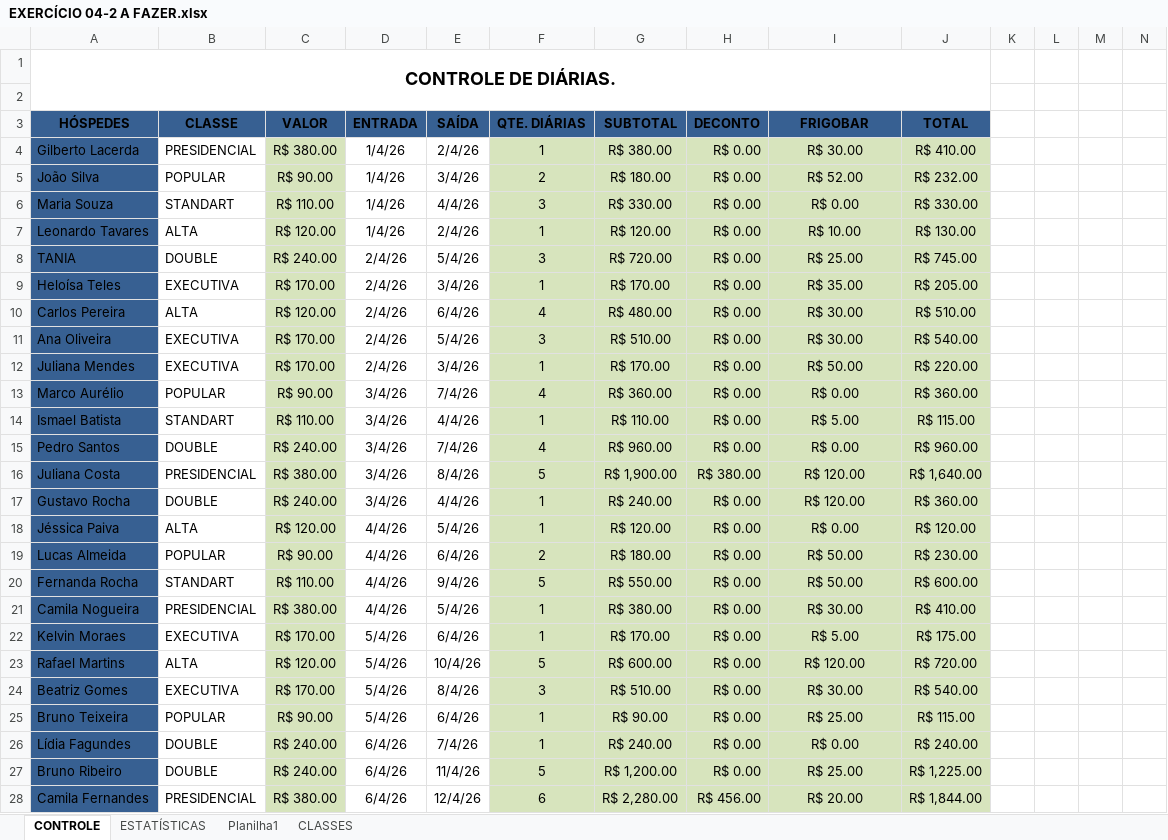
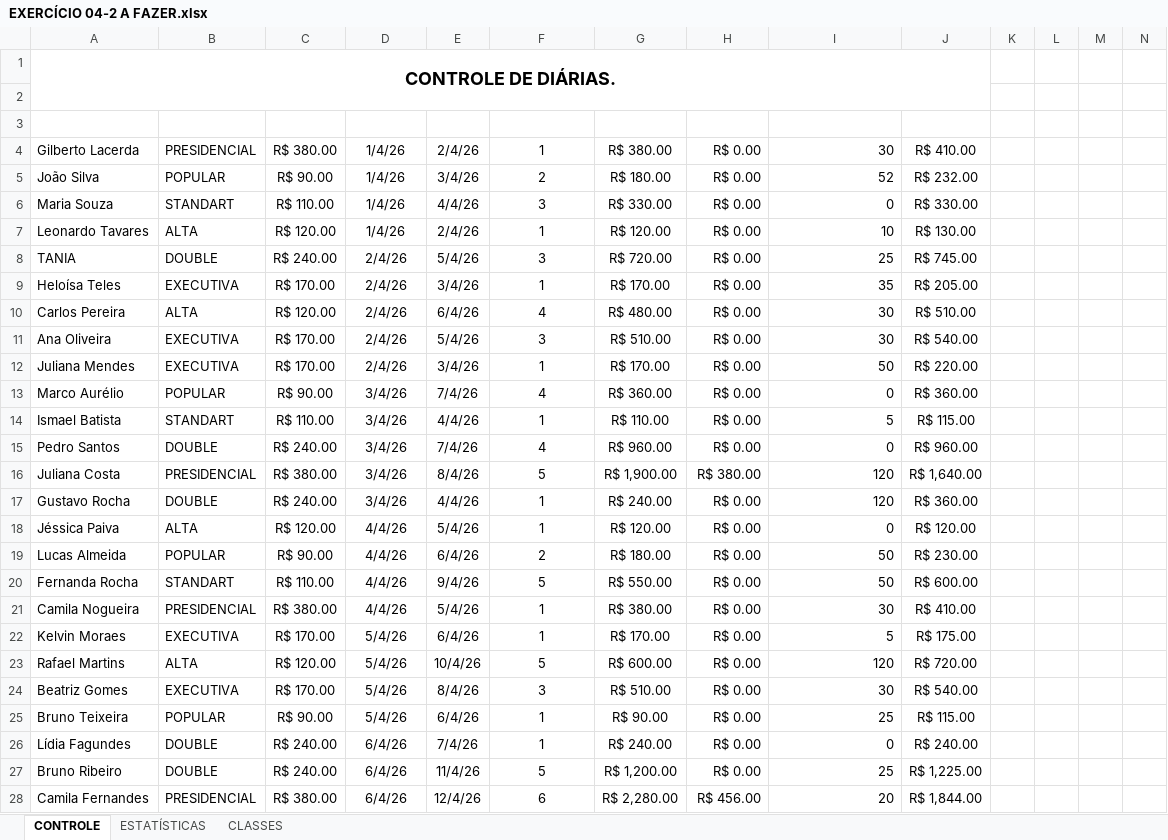
Before and after one commit to hikmiau/Tecnico-Senai, an Excel workbook: Atividades - Excel/EXERCÍCIO 04-2 A FAZER.xlsx, sheet CONTROLE, drawn as a sheet; only a part is shown; values as stored, in another font and other column widths than the file's, no borders; table styles not drawn; the diff covers the shown part only; the diff names each change by its address in the sheet, - before the commit and + after, or states it on an @@ line.

Commit message:
Atividade POO 0, ajustes

```diff
--- a/Atividades - Excel/EXERCÍCIO 04-2 A FAZER.xlsx (sheet CONTROLE)
+++ b/Atividades - Excel/EXERCÍCIO 04-2 A FAZER.xlsx (sheet CONTROLE)
-sheet tab: Planilha1
@@ A3:J3 fill: #376092 → none, text colour: black → #FFFFFF @@
-A4:A28 fill: #376092
+A4:A28 fill: none
-C4:C28 fill: #D7E4BD
+C4:C28 fill: none
-F4:J28 fill: #D7E4BD
+F4:J28 fill: none
-I4 (FRIGOBAR): R$ 30.00
+I4 (FRIGOBAR): 30
-I4:I28 alignment: center
+I4:I28 alignment: right
-I5 (FRIGOBAR): R$ 52.00
+I5 (FRIGOBAR): 52
-I6 (FRIGOBAR): R$ 0.00
+I6 (FRIGOBAR): 0
-I7 (FRIGOBAR): R$ 10.00
+I7 (FRIGOBAR): 10
-I8 (FRIGOBAR): R$ 25.00
+I8 (FRIGOBAR): 25
-I9 (FRIGOBAR): R$ 35.00
+I9 (FRIGOBAR): 35
-I10:I11 (FRIGOBAR): R$ 30.00
+I10:I11 (FRIGOBAR): 30
-I12 (FRIGOBAR): R$ 50.00
+I12 (FRIGOBAR): 50
-I13 (FRIGOBAR): R$ 0.00
+I13 (FRIGOBAR): 0
-I14 (FRIGOBAR): R$ 5.00
+I14 (FRIGOBAR): 5
-I15 (FRIGOBAR): R$ 0.00
+I15 (FRIGOBAR): 0
-I16:I17 (FRIGOBAR): R$ 120.00
+I16:I17 (FRIGOBAR): 120
-I18 (FRIGOBAR): R$ 0.00
+I18 (FRIGOBAR): 0
-I19:I20 (FRIGOBAR): R$ 50.00
+I19:I20 (FRIGOBAR): 50
-I21 (FRIGOBAR): R$ 30.00
+I21 (FRIGOBAR): 30
-I22 (FRIGOBAR): R$ 5.00
+I22 (FRIGOBAR): 5
-I23 (FRIGOBAR): R$ 120.00
+I23 (FRIGOBAR): 120
-I24 (FRIGOBAR): R$ 30.00
+I24 (FRIGOBAR): 30
-I25 (FRIGOBAR): R$ 25.00
+I25 (FRIGOBAR): 25
-I26 (FRIGOBAR): R$ 0.00
+I26 (FRIGOBAR): 0
-I27 (FRIGOBAR): R$ 25.00
+I27 (FRIGOBAR): 25
-I28 (FRIGOBAR): R$ 20.00
+I28 (FRIGOBAR): 20
```
Also changed, not shown: 130 edited cells, cell formats and merged cells elsewhere in this sheet, sheet ESTATÍSTICAS, charts or pictures, 51 other files.
